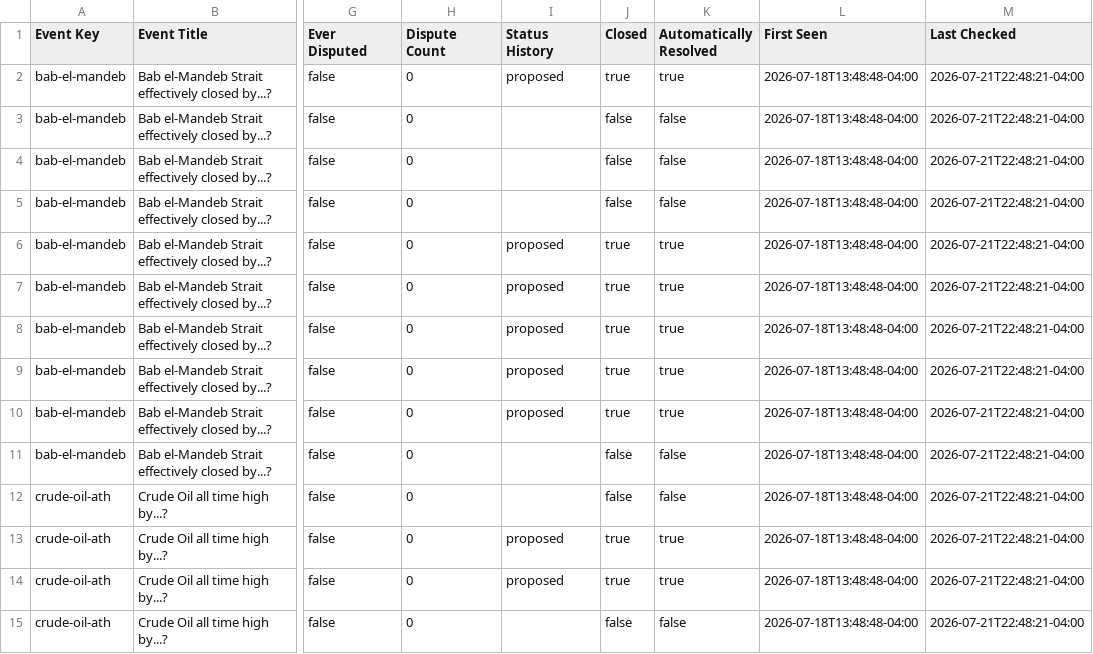
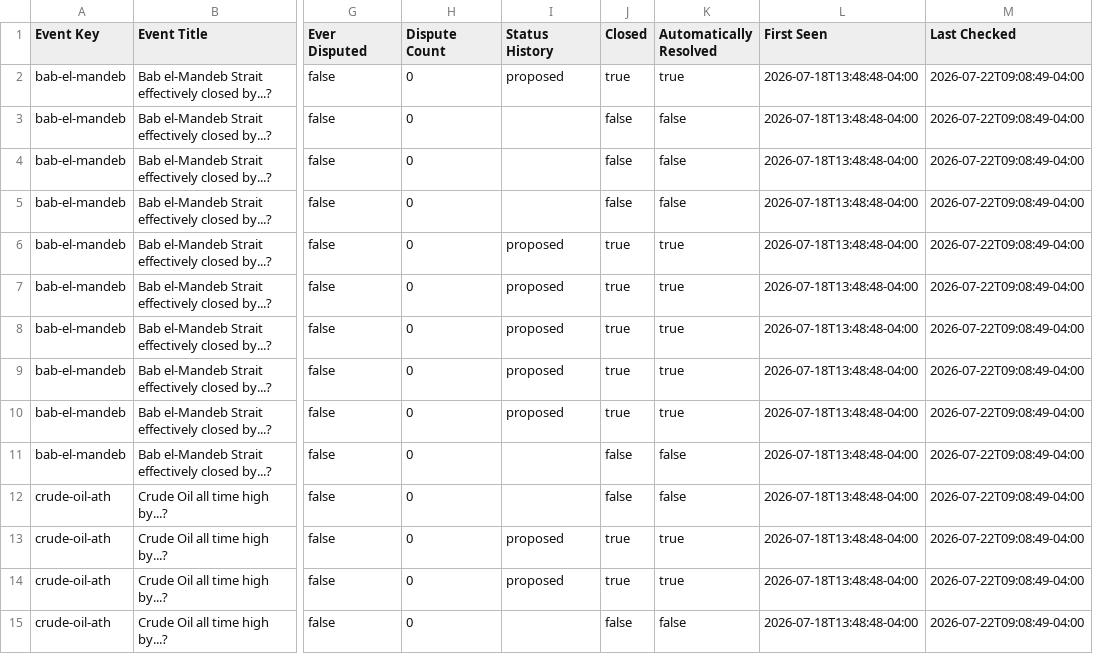
Before and after one commit to Caleblucas1/polymarket-wti-snapshot, a CSV file: market_resolution_status.csv, drawn as a sheet; only a part is shown, gaps mark what is left out; the diff covers the shown part only; the diff names each change by its address in the sheet, - before the commit and + after, or states it on an @@ line.

Commit message:
Update daily market snapshots

```diff
--- a/market_resolution_status.csv
+++ b/market_resolution_status.csv
-M2:M15 (Last Checked): 2026-07-21T22:48:21-04:00
+M2:M15 (Last Checked): 2026-07-22T09:08:49-04:00
```
Also changed, not shown: 69 edited cells elsewhere in this file.
